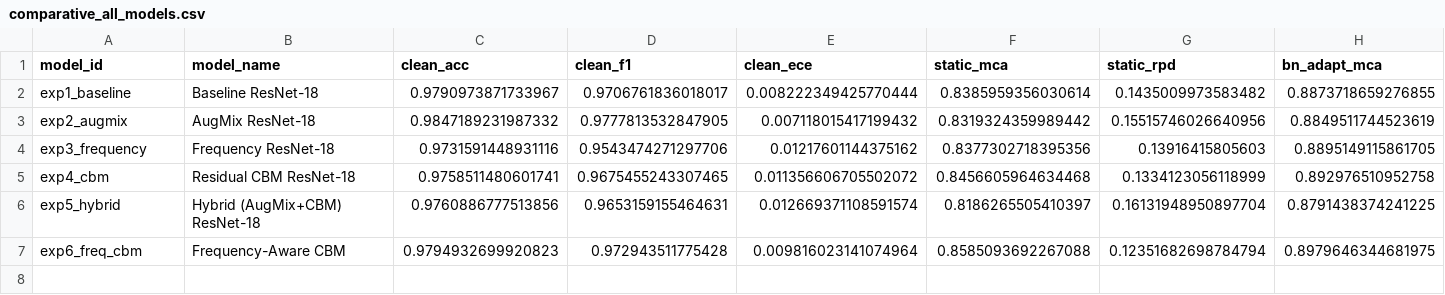
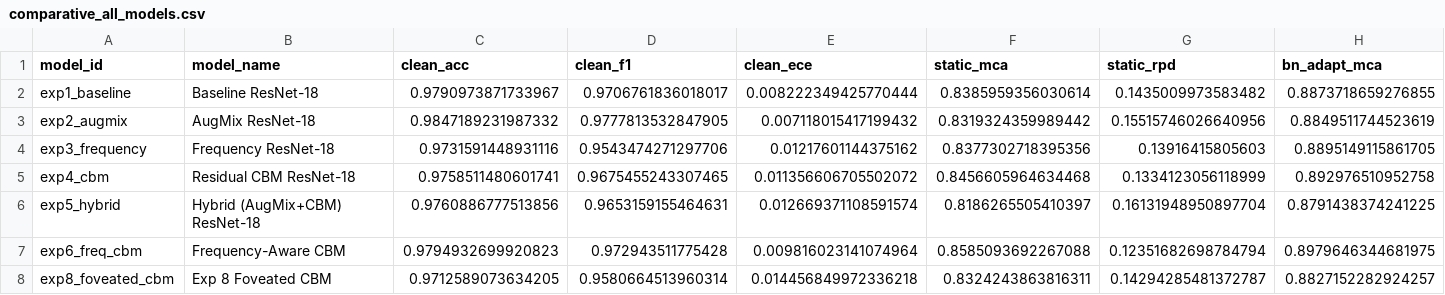
Before and after one commit to TanishParekh03/ML_Project, a CSV file: reports/comparative_all_models.csv, drawn as a sheet; only a part is shown; rows hold the shown columns only; the diff names each change by its address in the sheet, - before the commit and + after, or states it on an @@ line.

```diff
--- a/reports/comparative_all_models.csv
+++ b/reports/comparative_all_models.csv
+row 8: exp8_foveated_cbm | Exp 8 Foveated CBM | 0.9712589073634205 | 0.9580664513960314 | 0.014456849972336218 | 0.8324243863816311 | 0.14294285481372787 | 0.8827152282924257
```
Also changed, not shown: 20 other files.
